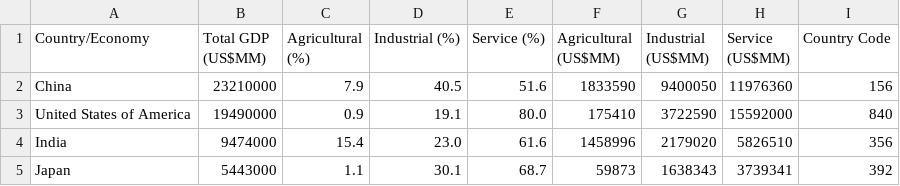
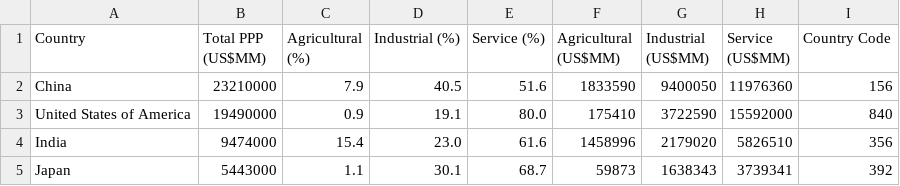
Before and after one commit to edwa0003/FIT3179-vizualisation-2, a CSV file: data/PPP_sector_composition.csv, drawn as a sheet; only a part is shown.

Commit message:
maybe deleting trailing space behind column name country code

```diff
--- a/data/PPP_sector_composition.csv
+++ b/data/PPP_sector_composition.csv
@@ -1,2 +1,2 @@
-Country/Economy,Total GDP (US$MM),Agricultural (%),Industrial (%),Service (%),Agricultural (US$MM),Industrial (US$MM),Service (US$MM), Country Code
+Country,Total PPP (US$MM),Agricultural (%),Industrial (%),Service (%),Agricultural (US$MM),Industrial (US$MM),Service (US$MM),Country Code
 China,23210000,7.9,40.5,51.6,1833590,9400050,11976360,156
```
Also changed, not shown: 1 other file.
